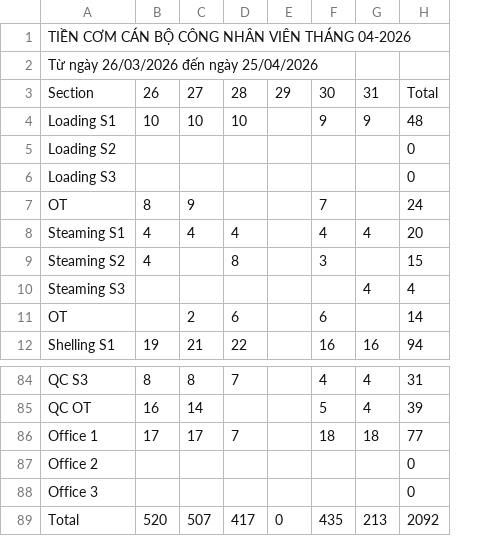
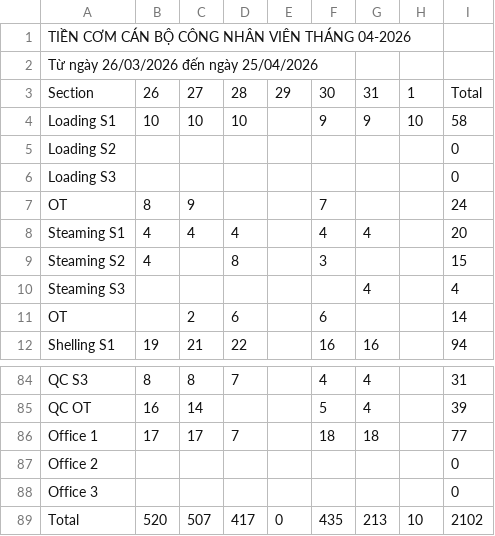
Before and after one commit to vu983845-jpg/Production-dashboard, a CSV file: meal-04-2026.csv, drawn as a sheet; only a part is shown, gaps mark what is left out; addresses are those after the commit; the diff names each change by its address in the sheet, - before the commit and + after, or states it on an @@ line.

Commit message:
fix: meal summary aggregate HPEEL sub-groups + normalize shift display + update AI model to gemini-3.1-flash-lite + add Loading/HC shift rule to AI prompt

```diff
--- a/meal-04-2026.csv
+++ b/meal-04-2026.csv
+column H, rows 3-4: 1 | 10; row 89: 10
-I4: 48
+I4: 58
-I89: 2092
+I89: 2102
```
Also changed, not shown: 2 other files.
